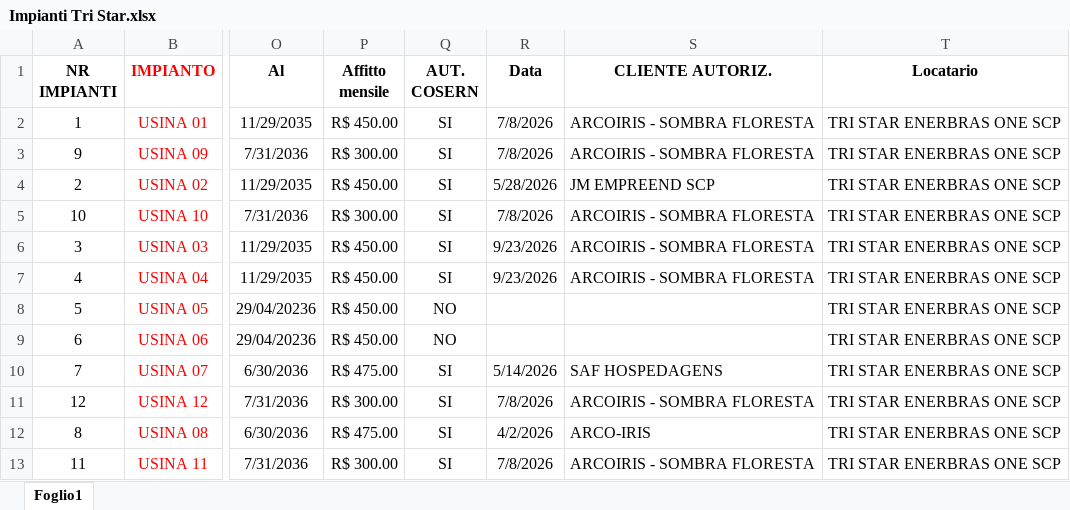
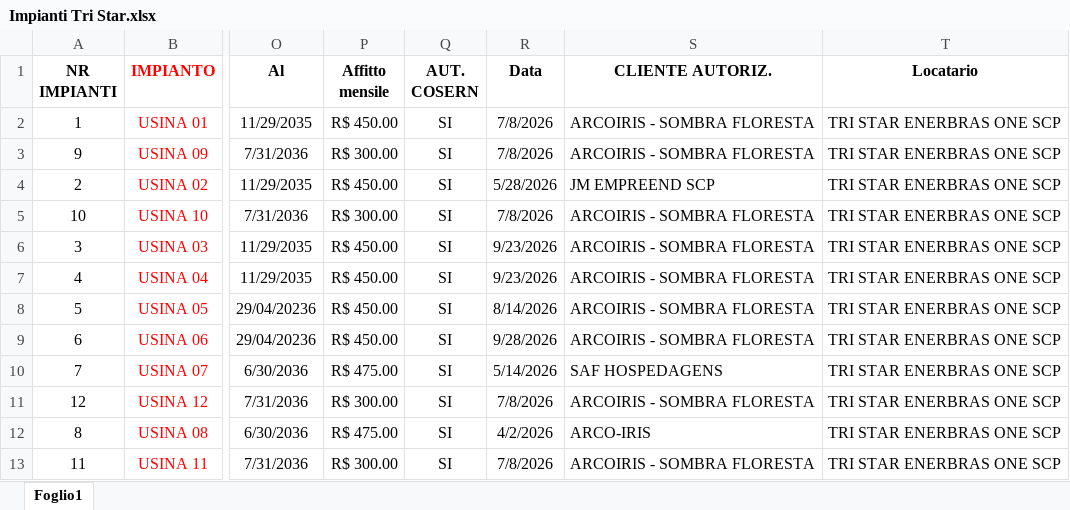
Before and after one commit to Edoardo1953/GREEN_ENERBRAS, an Excel workbook: uploads/Impianti Tri Star.xlsx, sheet Foglio1, drawn as a sheet; only a part is shown, gaps mark what is left out; values as stored, in another font and other column widths than the file's, no borders; the diff names each change by its address in the sheet, - before the commit and + after, or states it on an @@ line.

Commit message:
mod 01

```diff
--- a/uploads/Impianti Tri Star.xlsx (sheet Foglio1)
+++ b/uploads/Impianti Tri Star.xlsx (sheet Foglio1)
-Q8:Q9 (AUT. COSERN): NO
+Q8:Q9 (AUT. COSERN): SI
-R8 (Data): (empty)
+R8 (Data): 8/14/2026
-S8:S9 (CLIENTE AUTORIZ.): (empty)
+S8:S9 (CLIENTE AUTORIZ.): ARCOIRIS - SOMBRA FLORESTA
-R9 (Data): (empty)
+R9 (Data): 9/28/2026
```
